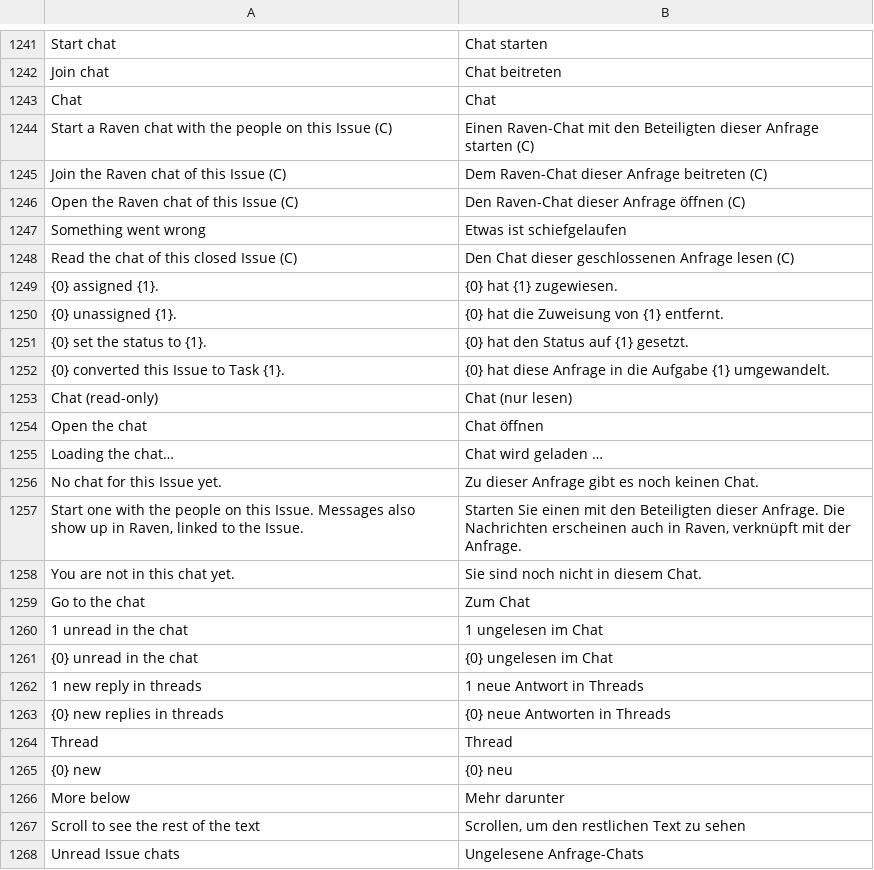
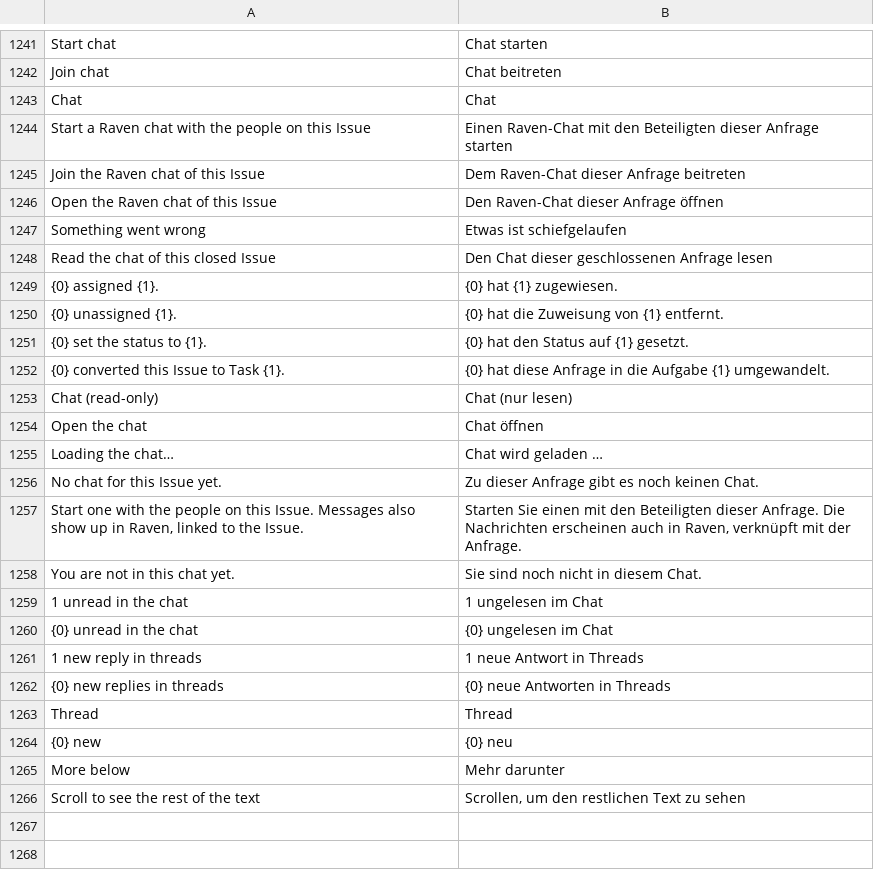
Before and after one commit to phamos-eu/phamos, a CSV file: phamos/translations/de.csv, drawn as a sheet; only a part is shown, gaps mark what is left out.

Commit message:
fix(cockpit): Issue chat review fixes; no unread chats card on My Day (#1548)

```diff
--- a/phamos/translations/de.csv
+++ b/phamos/translations/de.csv
@@ -1243,7 +1243,7 @@ Join chat,Chat beitreten
 Chat,Chat
-Start a Raven chat with the people on this Issue (C),Einen Raven-Chat mit den Beteiligten dieser Anfrage starten (C)
-Join the Raven chat of this Issue (C),Dem Raven-Chat dieser Anfrage beitreten (C)
-Open the Raven chat of this Issue (C),Den Raven-Chat dieser Anfrage öffnen (C)
+Start a Raven chat with the people on this Issue,Einen Raven-Chat mit den Beteiligten dieser Anfrage starten
+Join the Raven chat of this Issue,Dem Raven-Chat dieser Anfrage beitreten
+Open the Raven chat of this Issue,Den Raven-Chat dieser Anfrage öffnen
 Something went wrong,Etwas ist schiefgelaufen
-Read the chat of this closed Issue (C),Den Chat dieser geschlossenen Anfrage lesen (C)
+Read the chat of this closed Issue,Den Chat dieser geschlossenen Anfrage lesen
 {0} assigned {1}.,{0} hat {1} zugewiesen.
@@ -1258,3 +1258,2 @@ No chat for this Issue yet.,Zu dieser Anfrage gibt es noch keinen Chat.
 You are not in this chat yet.,Sie sind noch nicht in diesem Chat.
-Go to the chat,Zum Chat
 1 unread in the chat,1 ungelesen im Chat
@@ -1267,2 +1266 @@ More below,Mehr darunter
 Scroll to see the rest of the text,"Scrollen, um den restlichen Text zu sehen"
-Unread Issue chats,Ungelesene Anfrage-Chats
```
Also changed, not shown: 12 other files.
